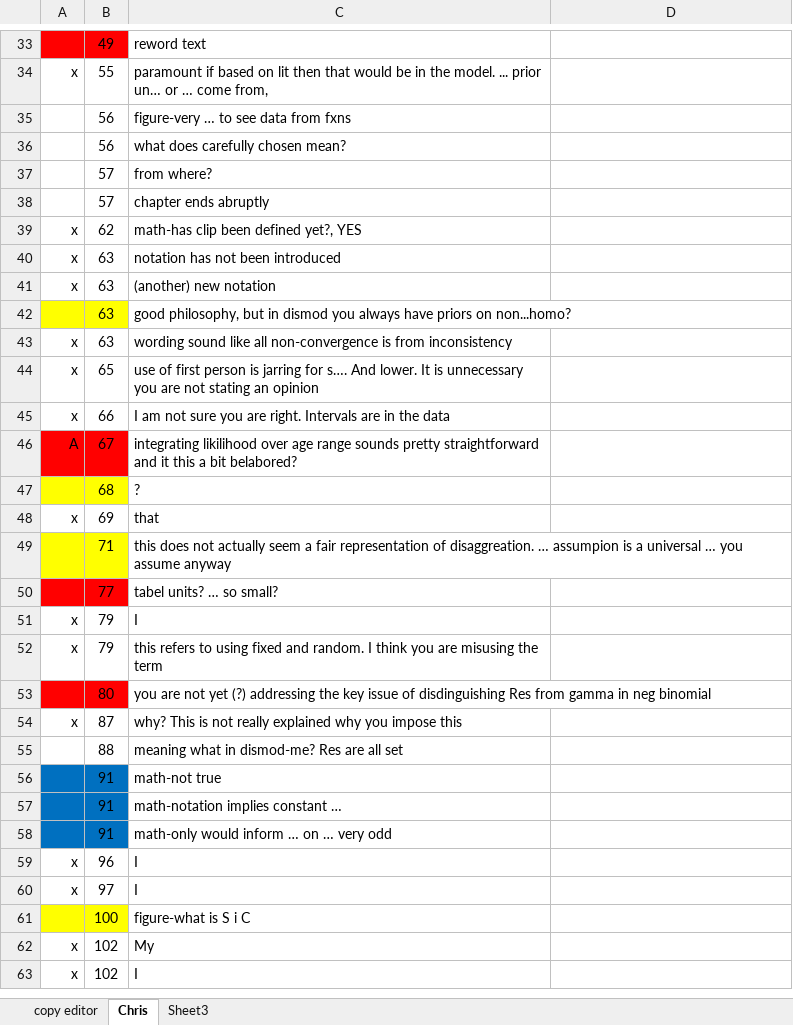
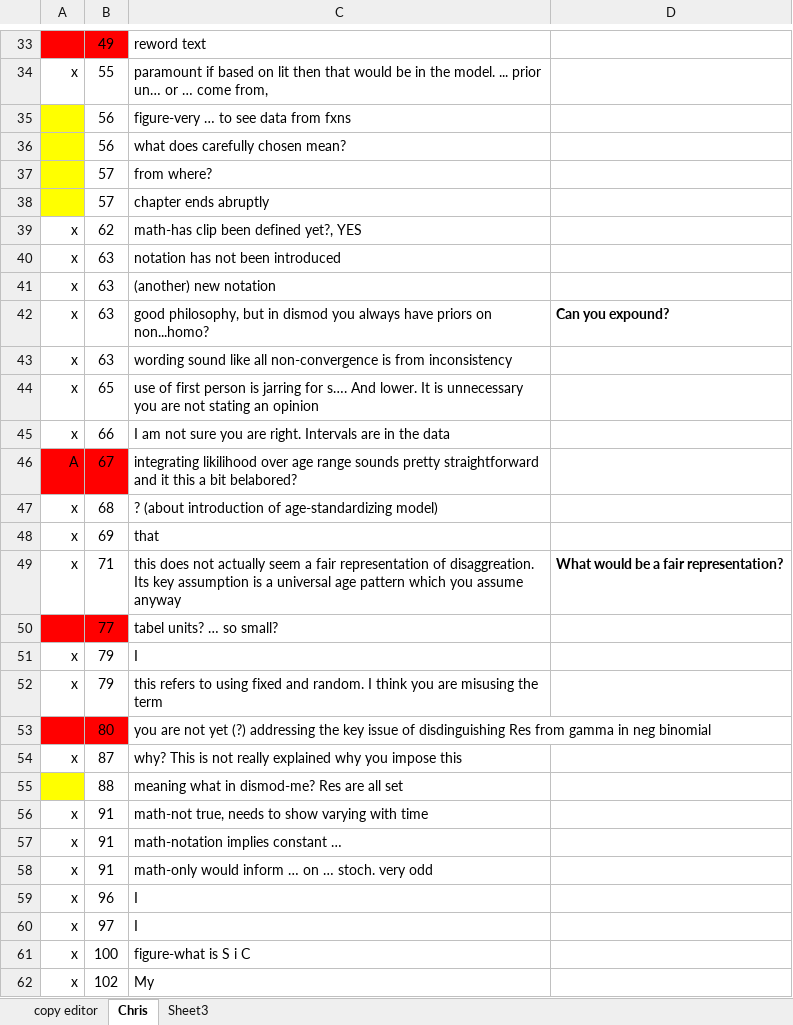
Before and after one commit to aflaxman/gbd, an Excel workbook: book/book_edits.xlsx, sheet Chris, drawn as a sheet; only a part is shown, gaps mark what is left out; the shorter side is filled out with more unchanged rows; values as stored, in another font and other column widths than the file's, no borders; removed rows and columns are numbered as before the commit, all else as after; the diff covers the shown part only; the diff names each change by its address in the sheet, - before the commit and + after, or states it on an @@ line.

Commit message:
book: more Chris edits

```diff
--- a/book/book_edits.xlsx (sheet Chris)
+++ b/book/book_edits.xlsx (sheet Chris)
-A35:A38 fill: none
+A35:A38 fill: #FFFF00
-A42: (empty)
+A42: x
-A42:B42 fill: #FFFF00
+A42:B42 fill: none
-D42: (empty)
+D42: Can you expound?
-row 47:  | 68 | ?
+row 47: x | 68 | ? (about introduction of age-standardizing model)
-row 49:  | 71 | this does not actually seem a fair representation of disaggreation. … assumpion is a universal … you assume anyway
+row 49: x | 71 | this does not actually seem a fair representation of disaggreation. Its key assumption is a universal age pattern which you assume anyway | What would be a fair representation?
-A55 fill: none
+A55 fill: #FFFF00
-row 56:  | 91 | math-not true
+row 56: x | 91 | math-not true, needs to show varying with time
-A57:A58: (empty)
+A57:A58: x
-A57:B58 fill: #0070C0
+A57:B58 fill: none
-C58: math-only would inform … on … very odd
+C58: math-only would inform … on … stoch. very odd
-A61: (empty)
+A61: x
-A61:B61 fill: #FFFF00
+A61:B61 fill: none
```
Also changed, not shown: 2 added rows, 2 removed rows, 3 edited cells and cell formats elsewhere in this sheet, 5 other files.
